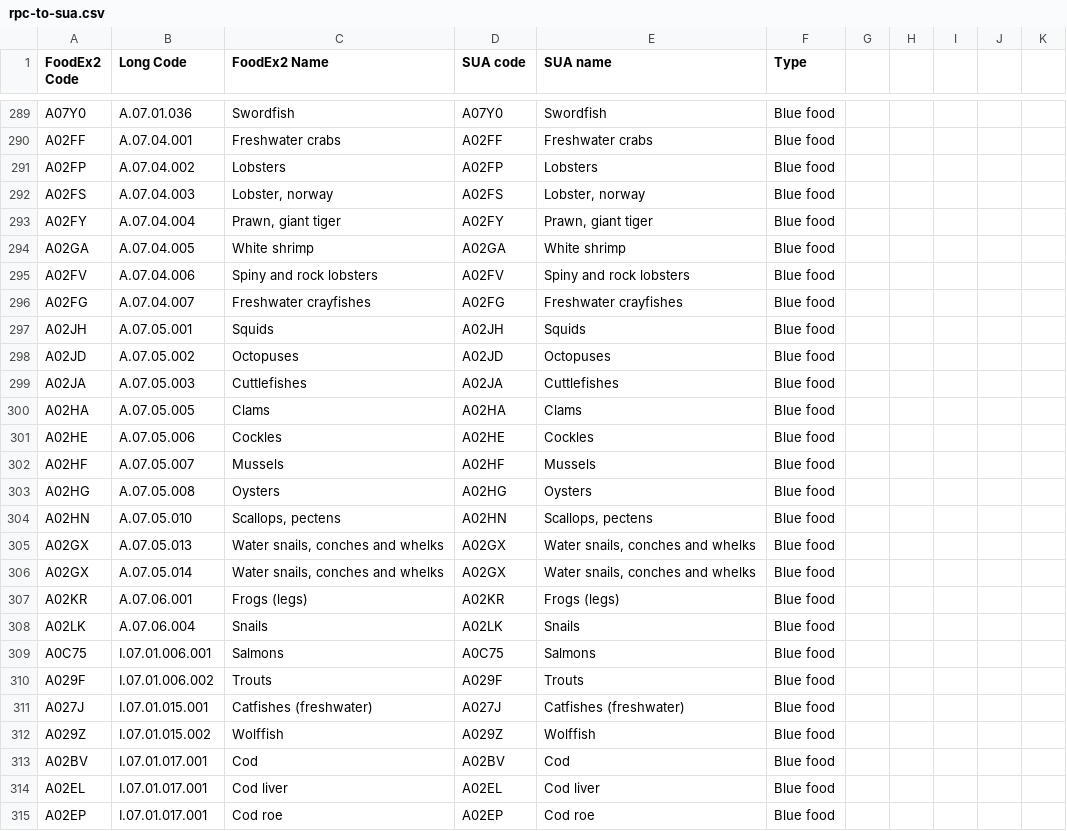
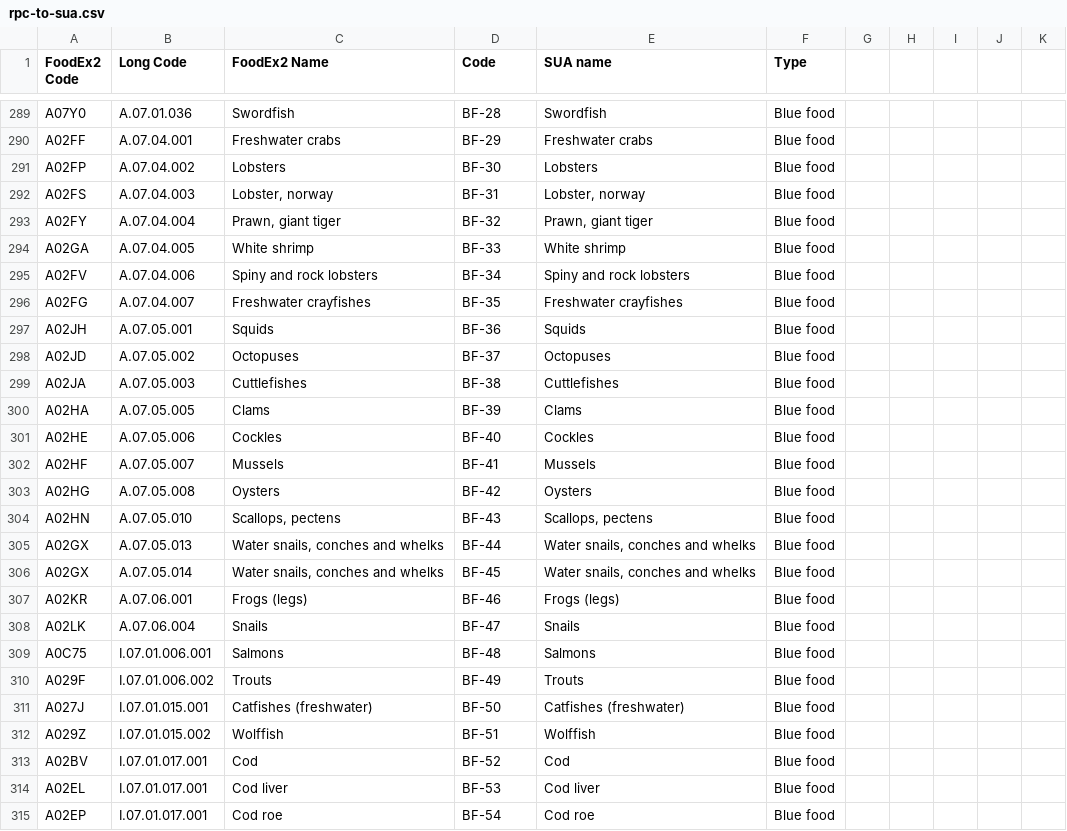
Before and after one commit to SLU-foodsystems/safad, a CSV file: data-preprocessing/rpc-to-sua.csv, drawn as a sheet; only a part is shown, gaps mark what is left out; the diff covers the shown part only.

```diff
--- a/data-preprocessing/rpc-to-sua.csv
+++ b/data-preprocessing/rpc-to-sua.csv
@@ -1 +1 @@
-"FoodEx2 Code","Long Code ","FoodEx2 Name","SUA code","SUA name","Type",,,,,
+"FoodEx2 Code","Long Code ","FoodEx2 Name","Code","SUA name","Type",,,,,
@@ -289,27 +289,27 @@
-"A07Y0","A.07.01.036","Swordfish","A07Y0","Swordfish","Blue food",,,,,
-"A02FF","A.07.04.001","Freshwater crabs","A02FF","Freshwater crabs","Blue food",,,,,
-"A02FP","A.07.04.002","Lobsters","A02FP","Lobsters","Blue food",,,,,
-"A02FS","A.07.04.003","Lobster, norway","A02FS","Lobster, norway","Blue food",,,,,
-"A02FY","A.07.04.004","Prawn, giant tiger","A02FY","Prawn, giant tiger","Blue food",,,,,
-"A02GA","A.07.04.005","White shrimp","A02GA","White shrimp","Blue food",,,,,
-"A02FV","A.07.04.006","Spiny and rock lobsters","A02FV","Spiny and rock lobsters","Blue food",,,,,
-"A02FG","A.07.04.007","Freshwater crayfishes","A02FG","Freshwater crayfishes","Blue food",,,,,
-"A02JH","A.07.05.001","Squids","A02JH","Squids","Blue food",,,,,
-"A02JD","A.07.05.002","Octopuses","A02JD","Octopuses","Blue food",,,,,
-"A02JA","A.07.05.003","Cuttlefishes","A02JA","Cuttlefishes","Blue food",,,,,
-"A02HA","A.07.05.005","Clams","A02HA","Clams","Blue food",,,,,
-"A02HE","A.07.05.006","Cockles","A02HE","Cockles","Blue food",,,,,
-"A02HF","A.07.05.007","Mussels","A02HF","Mussels","Blue food",,,,,
-"A02HG","A.07.05.008","Oysters","A02HG","Oysters","Blue food",,,,,
-"A02HN","A.07.05.010","Scallops, pectens","A02HN","Scallops, pectens","Blue food",,,,,
-"A02GX","A.07.05.013","Water snails, conches and whelks","A02GX","Water snails, conches and whelks","Blue food",,,,,
-"A02GX","A.07.05.014","Water snails, conches and whelks","A02GX","Water snails, conches and whelks","Blue food",,,,,
-"A02KR","A.07.06.001","Frogs (legs)","A02KR","Frogs (legs)","Blue food",,,,,
-"A02LK","A.07.06.004","Snails","A02LK","Snails","Blue food",,,,,
-"A0C75","I.07.01.006.001","Salmons","A0C75","Salmons","Blue food",,,,,
-"A029F","I.07.01.006.002","Trouts","A029F","Trouts","Blue food",,,,,
-"A027J","I.07.01.015.001","Catfishes (freshwater)","A027J","Catfishes (freshwater)","Blue food",,,,,
-"A029Z","I.07.01.015.002","Wolffish","A029Z","Wolffish","Blue food",,,,,
-"A02BV","I.07.01.017.001","Cod","A02BV","Cod","Blue food",,,,,
-"A02EL","I.07.01.017.001","Cod liver","A02EL","Cod liver","Blue food",,,,,
-"A02EP","I.07.01.017.001","Cod roe","A02EP","Cod roe","Blue food",,,,,
+"A07Y0","A.07.01.036","Swordfish","BF-28","Swordfish","Blue food",,,,,
+"A02FF","A.07.04.001","Freshwater crabs","BF-29","Freshwater crabs","Blue food",,,,,
+"A02FP","A.07.04.002","Lobsters","BF-30","Lobsters","Blue food",,,,,
+"A02FS","A.07.04.003","Lobster, norway","BF-31","Lobster, norway","Blue food",,,,,
+"A02FY","A.07.04.004","Prawn, giant tiger","BF-32","Prawn, giant tiger","Blue food",,,,,
+"A02GA","A.07.04.005","White shrimp","BF-33","White shrimp","Blue food",,,,,
+"A02FV","A.07.04.006","Spiny and rock lobsters","BF-34","Spiny and rock lobsters","Blue food",,,,,
+"A02FG","A.07.04.007","Freshwater crayfishes","BF-35","Freshwater crayfishes","Blue food",,,,,
+"A02JH","A.07.05.001","Squids","BF-36","Squids","Blue food",,,,,
+"A02JD","A.07.05.002","Octopuses","BF-37","Octopuses","Blue food",,,,,
+"A02JA","A.07.05.003","Cuttlefishes","BF-38","Cuttlefishes","Blue food",,,,,
+"A02HA","A.07.05.005","Clams","BF-39","Clams","Blue food",,,,,
+"A02HE","A.07.05.006","Cockles","BF-40","Cockles","Blue food",,,,,
+"A02HF","A.07.05.007","Mussels","BF-41","Mussels","Blue food",,,,,
+"A02HG","A.07.05.008","Oysters","BF-42","Oysters","Blue food",,,,,
+"A02HN","A.07.05.010","Scallops, pectens","BF-43","Scallops, pectens","Blue food",,,,,
+"A02GX","A.07.05.013","Water snails, conches and whelks","BF-44","Water snails, conches and whelks","Blue food",,,,,
+"A02GX","A.07.05.014","Water snails, conches and whelks","BF-45","Water snails, conches and whelks","Blue food",,,,,
+"A02KR","A.07.06.001","Frogs (legs)","BF-46","Frogs (legs)","Blue food",,,,,
+"A02LK","A.07.06.004","Snails","BF-47","Snails","Blue food",,,,,
+"A0C75","I.07.01.006.001","Salmons","BF-48","Salmons","Blue food",,,,,
+"A029F","I.07.01.006.002","Trouts","BF-49","Trouts","Blue food",,,,,
+"A027J","I.07.01.015.001","Catfishes (freshwater)","BF-50","Catfishes (freshwater)","Blue food",,,,,
+"A029Z","I.07.01.015.002","Wolffish","BF-51","Wolffish","Blue food",,,,,
+"A02BV","I.07.01.017.001","Cod","BF-52","Cod","Blue food",,,,,
+"A02EL","I.07.01.017.001","Cod liver","BF-53","Cod liver","Blue food",,,,,
+"A02EP","I.07.01.017.001","Cod roe","BF-54","Cod roe","Blue food",,,,,
```
Also changed, not shown: 6 added rows and 51 edited cells elsewhere in this file.
